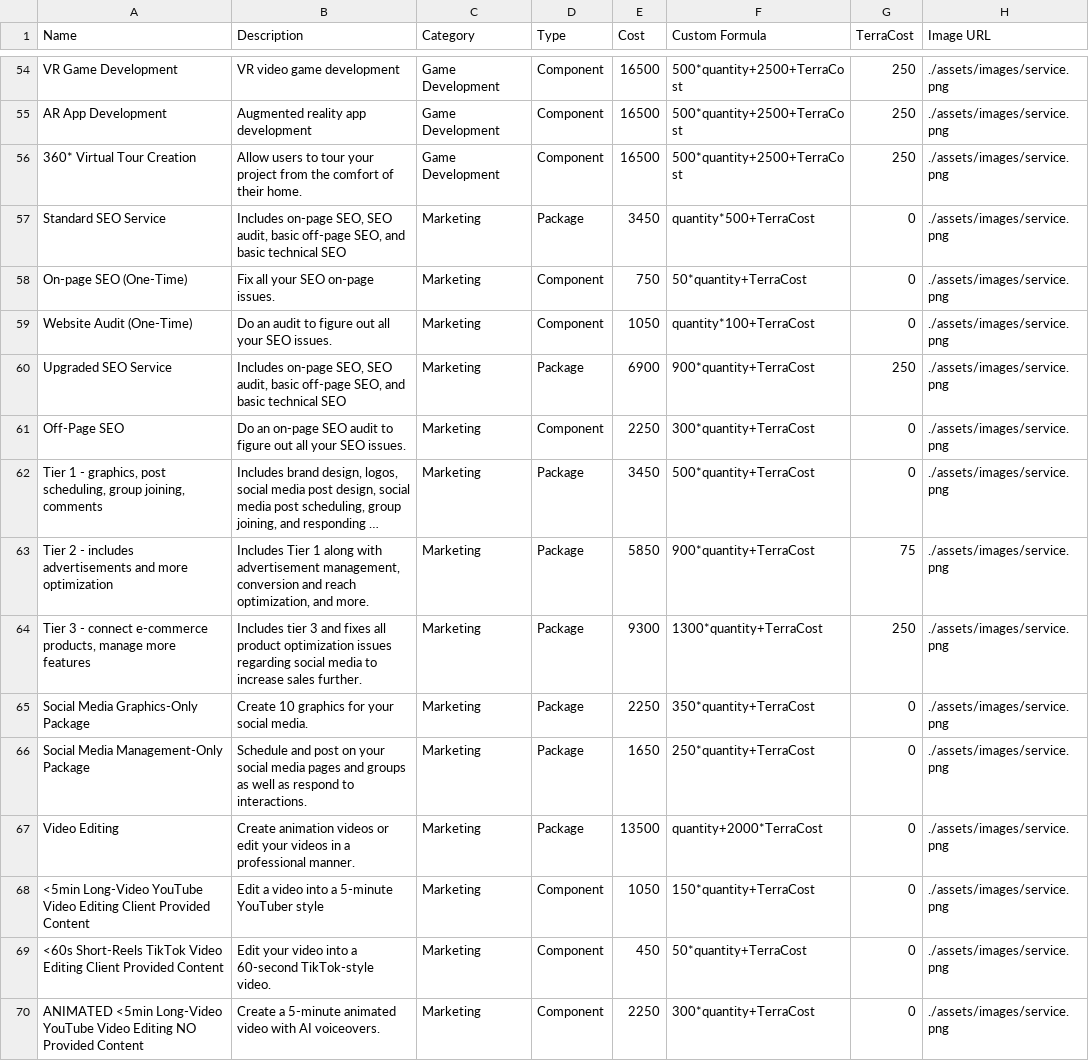
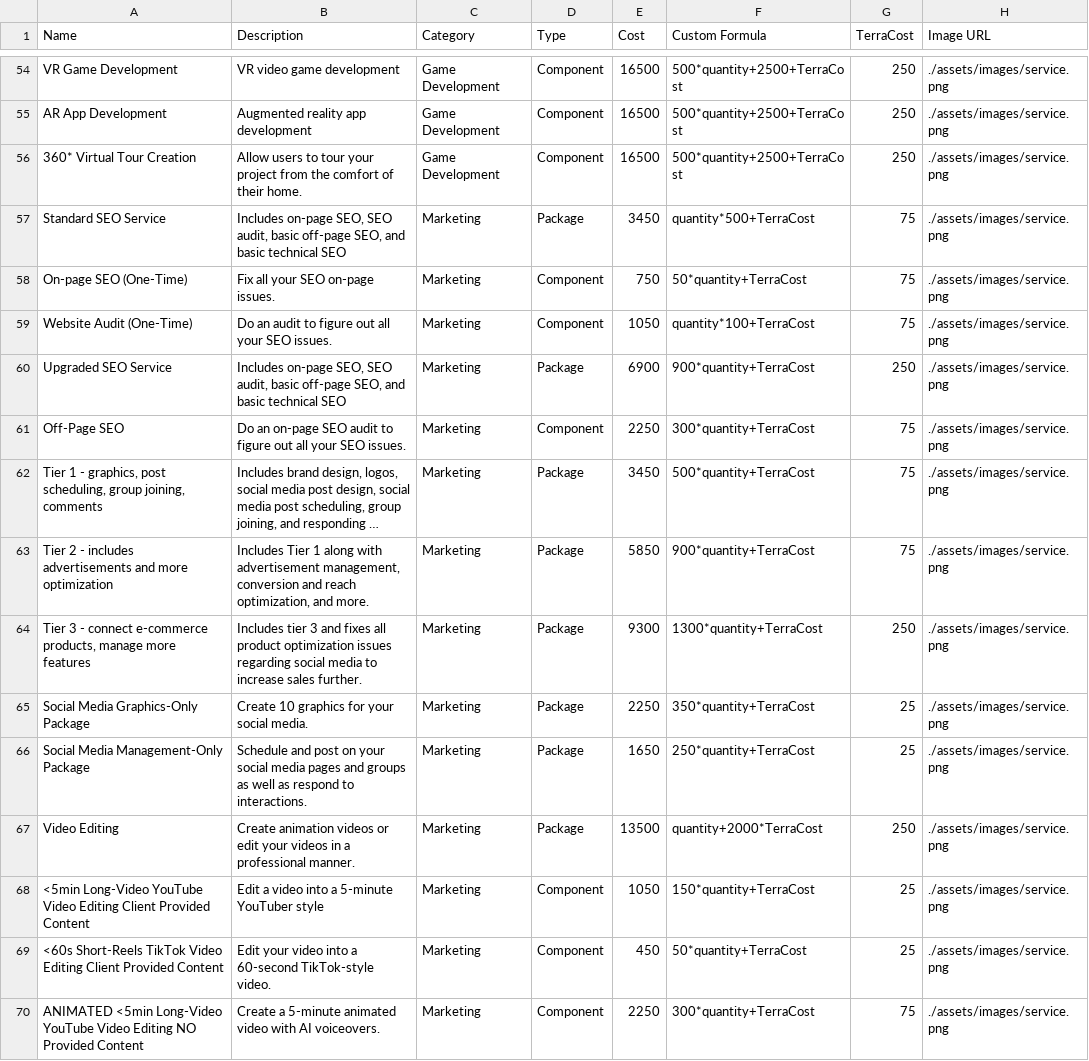
Before and after one commit to PerciusT/mycon-random, a CSV file: services.csv, drawn as a sheet; only a part is shown, gaps mark what is left out; long unchanged cells end in …; the diff covers the shown part only; the diff names each change by its address in the sheet, - before the commit and + after, or states it on an @@ line.

Commit message:
Update services.csv

```diff
--- a/services.csv
+++ b/services.csv
-G57:G59 (TerraCost): 0
+G57:G59 (TerraCost): 75
-G61:G62 (TerraCost): 0
+G61:G62 (TerraCost): 75
-G65:G66 (TerraCost): 0
+G65:G66 (TerraCost): 25
-G67 (TerraCost): 0
+G67 (TerraCost): 250
-G68:G69 (TerraCost): 0
+G68:G69 (TerraCost): 25
-G70 (TerraCost): 0
+G70 (TerraCost): 75
```
Also changed, not shown: 44 edited cells elsewhere in this file.
